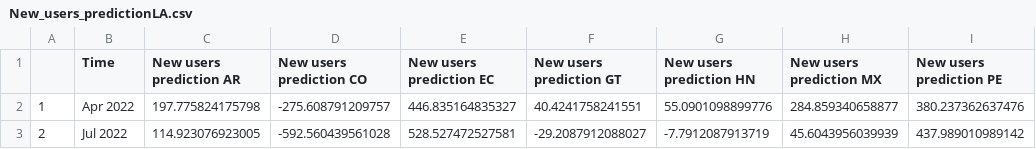
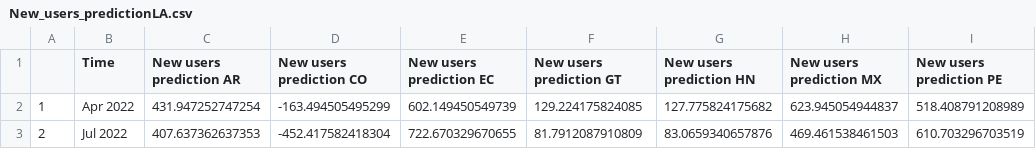
Before and after one commit to DaniBehonick/SAapp-LAusers, a CSV file: New_users_predictionLA.csv, drawn as a sheet.

```diff
--- a/New_users_predictionLA.csv
+++ b/New_users_predictionLA.csv
@@ -1,3 +1,3 @@
 "","Time","New users prediction AR","New users prediction CO","New users prediction EC","New users prediction GT","New users prediction HN","New users prediction MX","New users prediction PE"
-"1",Apr 2022,197.775824175798,-275.608791209757,446.835164835327,40.4241758241551,55.0901098899776,284.859340658877,380.237362637476
-"2",Jul 2022,114.923076923005,-592.560439561028,528.527472527581,-29.2087912088027,-7.7912087913719,45.6043956039939,437.989010989142
+"1",Apr 2022,431.947252747254,-163.494505495299,602.149450549739,129.224175824085,127.775824175682,623.945054944837,518.408791208989
+"2",Jul 2022,407.637362637353,-452.417582418304,722.670329670655,81.7912087910809,83.0659340657876,469.461538461503,610.703296703519
```
Also changed, not shown: Returning_users_predictionLA.csv, 3 other files.
